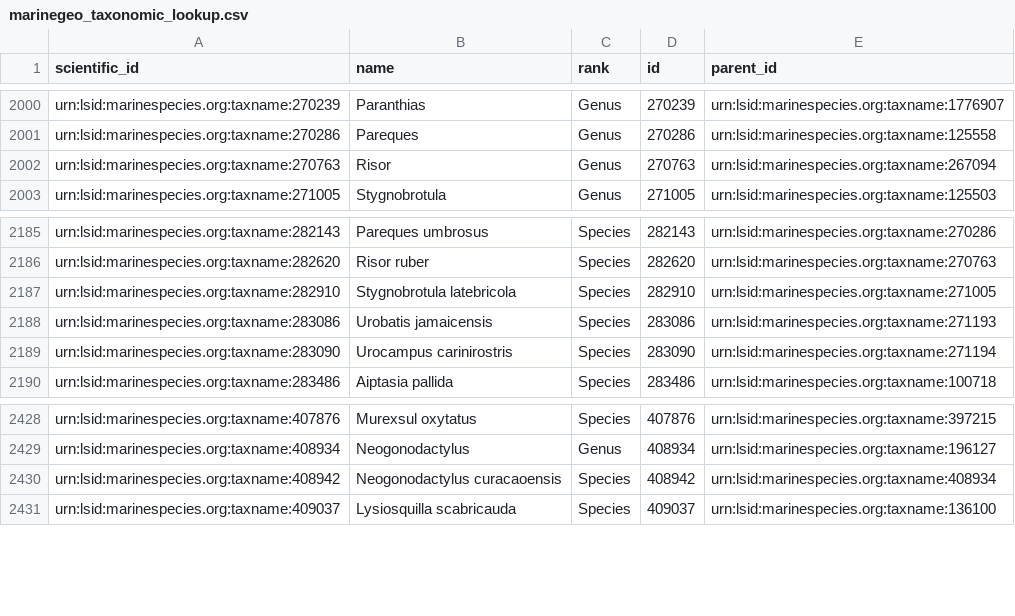
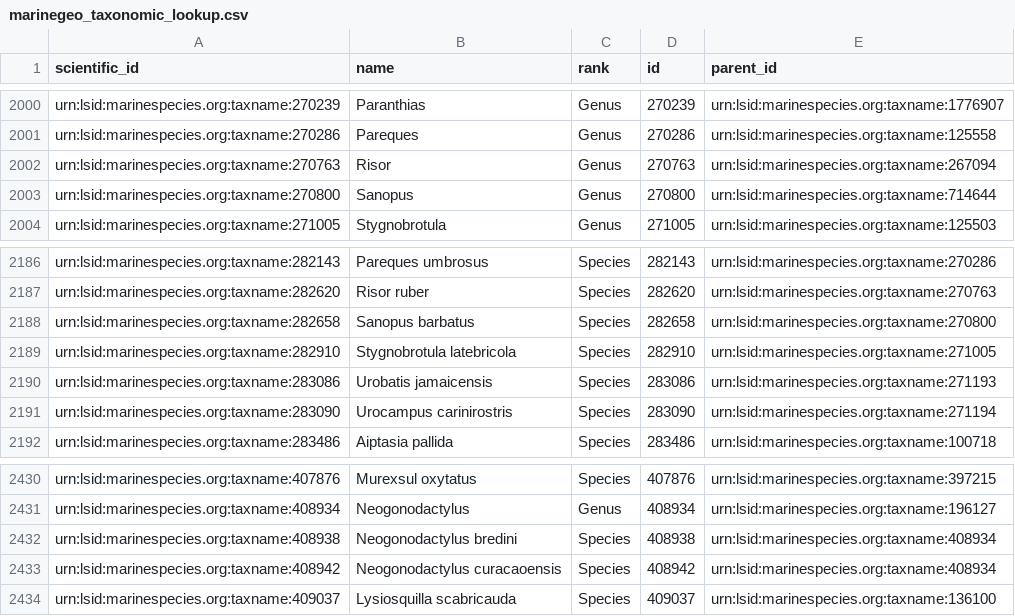
Before and after one commit to MarineGEO/marinegeo-metadata, a CSV file: taxonomy-and-functional-groups/taxonomic-lookup/marinegeo_taxonomic_lookup.csv, drawn as a sheet; only a part is shown, gaps mark what is left out.

Commit message:
update RLS species

```diff
--- a/taxonomy-and-functional-groups/taxonomic-lookup/marinegeo_taxonomic_lookup.csv
+++ b/taxonomy-and-functional-groups/taxonomic-lookup/marinegeo_taxonomic_lookup.csv
@@ -2002,2 +2002,3 @@ urn:lsid:marinespecies.org:taxname:270286,Pareques,Genus,270286,urn:lsid:marines
 urn:lsid:marinespecies.org:taxname:270763,Risor,Genus,270763,urn:lsid:marinespecies.org:taxname:267094
+urn:lsid:marinespecies.org:taxname:270800,Sanopus,Genus,270800,urn:lsid:marinespecies.org:taxname:714644
 urn:lsid:marinespecies.org:taxname:271005,Stygnobrotula,Genus,271005,urn:lsid:marinespecies.org:taxname:125503
@@ -2186,2 +2187,3 @@ urn:lsid:marinespecies.org:taxname:282143,Pareques umbrosus,Species,282143,urn:l
 urn:lsid:marinespecies.org:taxname:282620,Risor ruber,Species,282620,urn:lsid:marinespecies.org:taxname:270763
+urn:lsid:marinespecies.org:taxname:282658,Sanopus barbatus,Species,282658,urn:lsid:marinespecies.org:taxname:270800
 urn:lsid:marinespecies.org:taxname:282910,Stygnobrotula latebricola,Species,282910,urn:lsid:marinespecies.org:taxname:271005
@@ -2429,2 +2431,3 @@ urn:lsid:marinespecies.org:taxname:407876,Murexsul oxytatus,Species,407876,urn:l
 urn:lsid:marinespecies.org:taxname:408934,Neogonodactylus,Genus,408934,urn:lsid:marinespecies.org:taxname:196127
+urn:lsid:marinespecies.org:taxname:408938,Neogonodactylus bredini,Species,408938,urn:lsid:marinespecies.org:taxname:408934
 urn:lsid:marinespecies.org:taxname:408942,Neogonodactylus curacaoensis,Species,408942,urn:lsid:marinespecies.org:taxname:408934
```
Also changed, not shown: taxonomy-and-functional-groups/nested-labelsets/reef_life_survey.csv, taxonomy-and-functional-groups/observation-lookup/marinegeo_observation_ids.csv, 3 other files.
